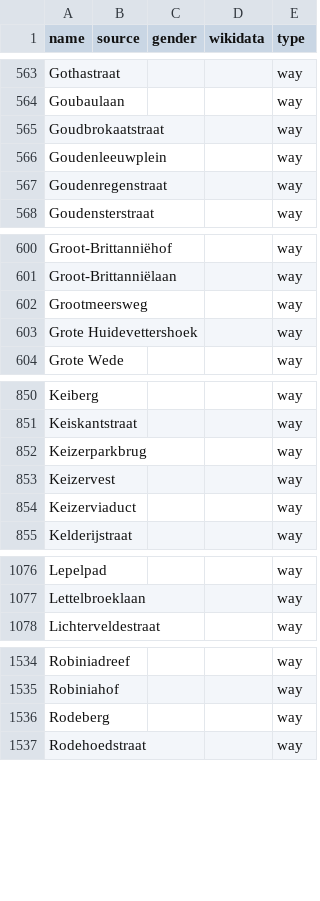
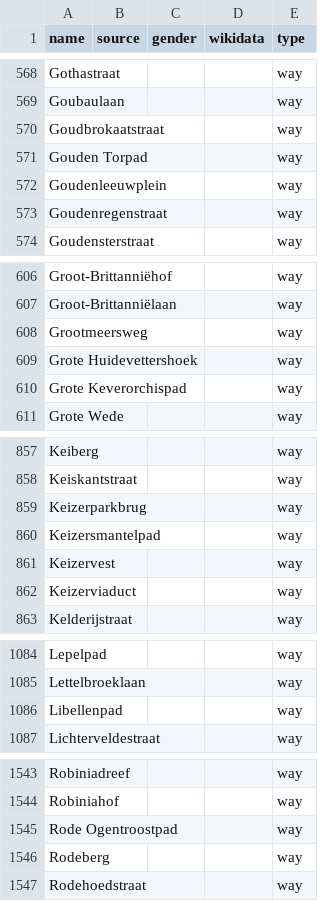
Before and after one commit to EqualStreetNames/equalstreetnames-gent, a CSV file: data/other.csv, drawn as a sheet; only a part is shown, gaps mark what is left out; the diff covers the shown part only.

```diff
--- a/data/other.csv
+++ b/data/other.csv
@@ -565,2 +570,3 @@ Goubaulaan,,,,way
 Goudbrokaatstraat,,,,way
+"Gouden Torpad",,,,way
 Goudenleeuwplein,,,,way
@@ -603,2 +609,3 @@ Grootmeersweg,,,,way
 "Grote Huidevettershoek",,,,way
+"Grote Keverorchispad",,,,way
 "Grote Wede",,,,way
@@ -852,2 +859,3 @@ Keiskantstraat,,,,way
 Keizerparkbrug,,,,way
+Keizersmantelpad,,,,way
 Keizervest,,,,way
@@ -1077,2 +1085,3 @@ Lepelpad,,,,way
 Lettelbroeklaan,,,,way
+Libellenpad,,,,way
 Lichterveldestraat,,,,way
@@ -1535,2 +1544,3 @@ Robiniadreef,,,,way
 Robiniahof,,,,way
+"Rode Ogentroostpad",,,,way
 Rodeberg,,,,way
```
Also changed, not shown: 5 added rows elsewhere in this file, data/gender.csv, 3 other files.
